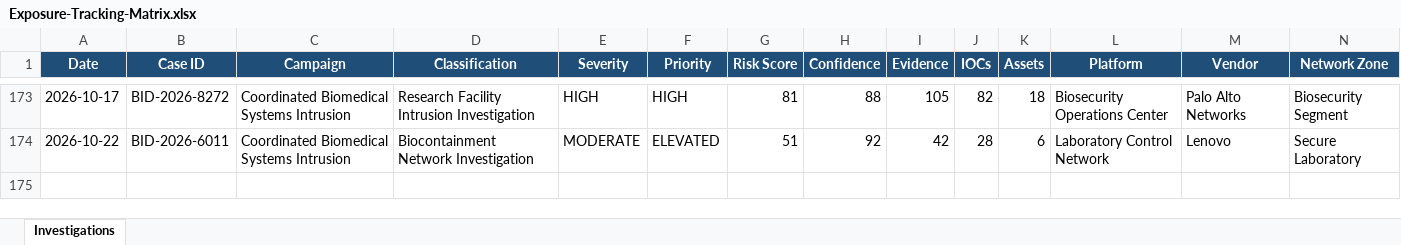
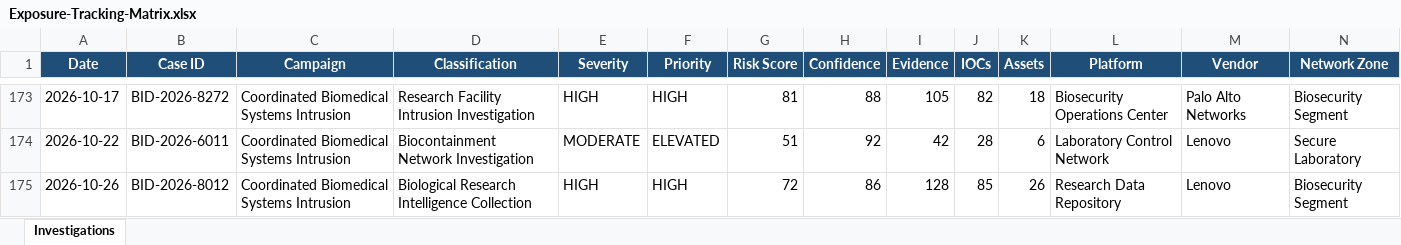
Before and after one commit to DRA3V50/BioDefense-Intelligence-Division, an Excel workbook: workbooks/Exposure-Tracking-Matrix.xlsx, sheet Investigations, drawn as a sheet; only a part is shown, gaps mark what is left out; values as stored, in another font and other column widths than the file's, no borders; rows hold the shown columns only; the diff names each change by its address in the sheet, - before the commit and + after, or states it on an @@ line.

```diff
--- a/workbooks/Exposure-Tracking-Matrix.xlsx (sheet Investigations)
+++ b/workbooks/Exposure-Tracking-Matrix.xlsx (sheet Investigations)
+row 175: 2026-10-26 | BID-2026-8012 | Coordinated Biomedical Systems Intrusion | Biological Research Intelligence Collection | HIGH | HIGH | 72 | 86 | 128 | 85 | 26 | Research Data Repository | Lenovo | Biosecurity Segment
```
Also changed, not shown: 58 other files.
